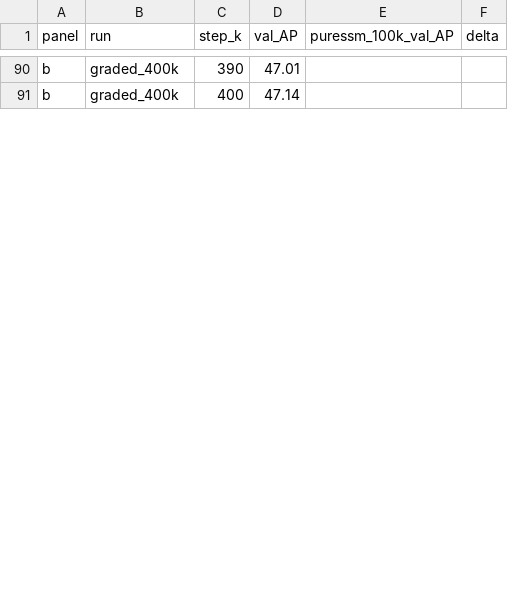
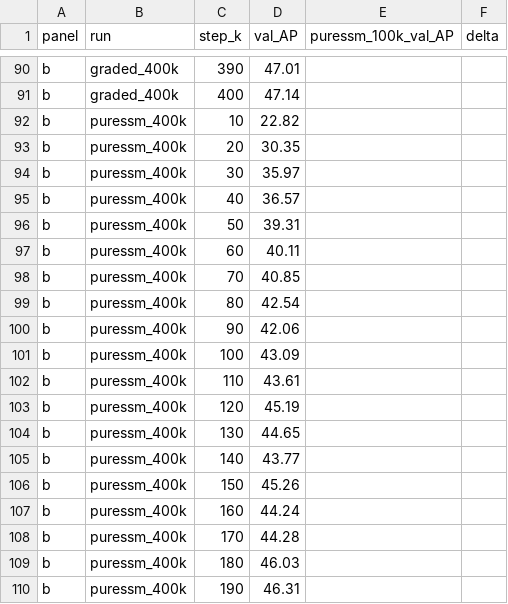
Before and after one commit to Ghost159915/thesis-ssm-event-cameras, a CSV file: results/report_figs/fig_training_curves.csv, drawn as a sheet; only a part is shown, gaps mark what is left out; the diff covers the shown part only; the diff names each change by its address in the sheet, - before the commit and + after, or states it on an @@ line.

Commit message:
docs(thesis): Thesis_Report_final.tex - introduction and literature review in full, chapters 3-7 as a skeleton with figures; PureSSM 400k curve in the training figure

```diff
--- a/results/report_figs/fig_training_curves.csv
+++ b/results/report_figs/fig_training_curves.csv
+row 92: b | puressm_400k | 10 | 22.82
+row 93: b | puressm_400k | 20 | 30.35
+row 94: b | puressm_400k | 30 | 35.97
+row 95: b | puressm_400k | 40 | 36.57
+row 96: b | puressm_400k | 50 | 39.31
+row 97: b | puressm_400k | 60 | 40.11
+row 98: b | puressm_400k | 70 | 40.85
+row 99: b | puressm_400k | 80 | 42.54
+row 100: b | puressm_400k | 90 | 42.06
+row 101: b | puressm_400k | 100 | 43.09
+row 102: b | puressm_400k | 110 | 43.61
+row 103: b | puressm_400k | 120 | 45.19
+row 104: b | puressm_400k | 130 | 44.65
+row 105: b | puressm_400k | 140 | 43.77
+row 106: b | puressm_400k | 150 | 45.26
+row 107: b | puressm_400k | 160 | 44.24
+row 108: b | puressm_400k | 170 | 44.28
+row 109: b | puressm_400k | 180 | 46.03
+row 110: b | puressm_400k | 190 | 46.31
```
Also changed, not shown: 20 added rows and 2 edited cells elsewhere in this file, 5 other files.
